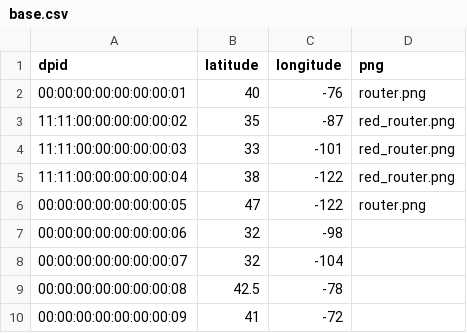
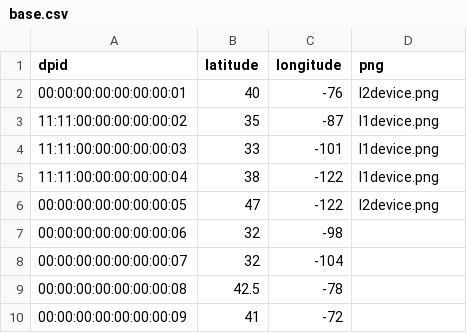
Before and after one commit to hsr/oscars-trigger, a CSV file: oscarstrigger/static/data/coordinates/base.csv, drawn as a sheet.

Commit message:
Adding two new network device figures

```diff
--- a/oscarstrigger/static/data/coordinates/base.csv
+++ b/oscarstrigger/static/data/coordinates/base.csv
@@ -1,7 +1,7 @@
 dpid,latitude,longitude,png
-00:00:00:00:00:00:00:01,40,-76,router.png
-11:11:00:00:00:00:00:02,35,-87,red_router.png
-11:11:00:00:00:00:00:03,33,-101,red_router.png
-11:11:00:00:00:00:00:04,38,-122,red_router.png
-00:00:00:00:00:00:00:05,47,-122,router.png
+00:00:00:00:00:00:00:01,40,-76,l2device.png
+11:11:00:00:00:00:00:02,35,-87,l1device.png
+11:11:00:00:00:00:00:03,33,-101,l1device.png
+11:11:00:00:00:00:00:04,38,-122,l1device.png
+00:00:00:00:00:00:00:05,47,-122,l2device.png
 00:00:00:00:00:00:00:06,32,-98
```
Also changed, not shown: 3 other files.
